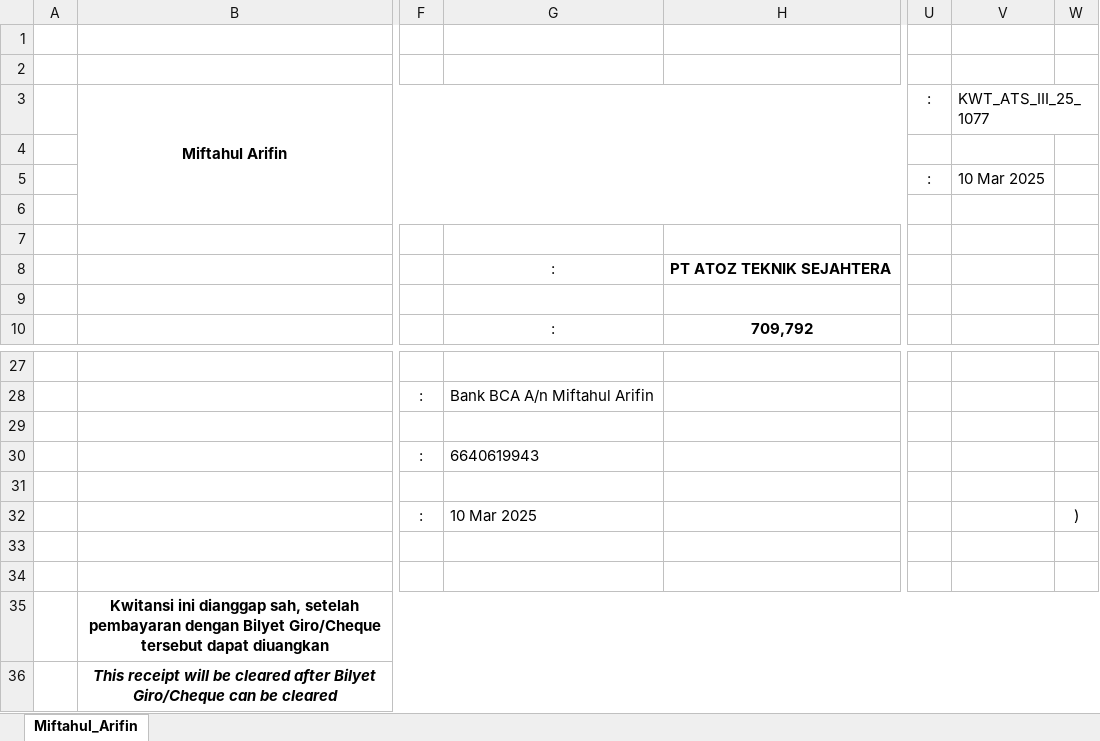
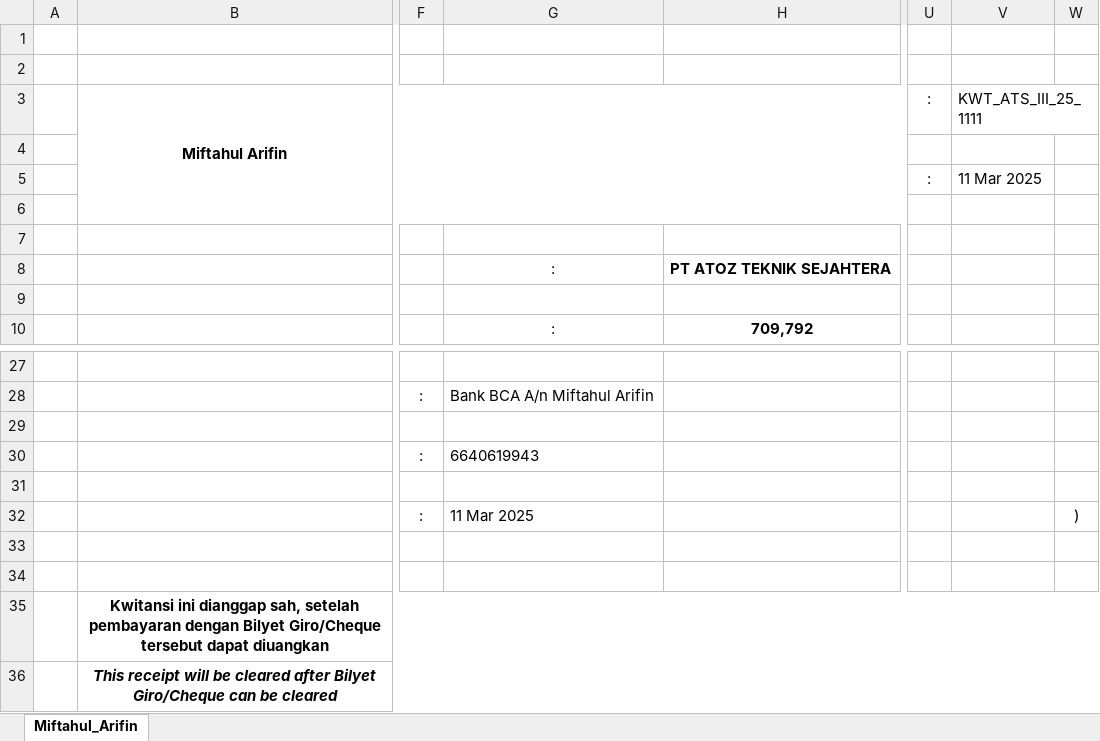
Before and after one commit to stxfkim/atoz_mps_v2, an Excel workbook: kwitansi_output/Kwitansi_Miftahul_Arifin_19Jan-22Jan2023.xlsx, sheet Miftahul_Arifin, drawn as a sheet; only a part is shown, gaps mark what is left out; values as stored, in another font and other column widths than the file's, no borders; the diff names each change by its address in the sheet, - before the commit and + after, or states it on an @@ line.

```diff
--- a/kwitansi_output/Kwitansi_Miftahul_Arifin_19Jan-22Jan2023.xlsx (sheet Miftahul_Arifin)
+++ b/kwitansi_output/Kwitansi_Miftahul_Arifin_19Jan-22Jan2023.xlsx (sheet Miftahul_Arifin)
-V3: KWT_ATS_III_25_1077
+V3: KWT_ATS_III_25_1111
-V5: 10 Mar 2025
+V5: 11 Mar 2025
-G32: 10 Mar 2025
+G32: 11 Mar 2025
```
Also changed, not shown: kwitansi_output/Details_Miftahul_Arifin_19Jan-22Jan2023.xlsx, kwitansi_output/Details_Stefanus_Hermawan_19Jan-22Jan2023.xlsx, 24 other files.
